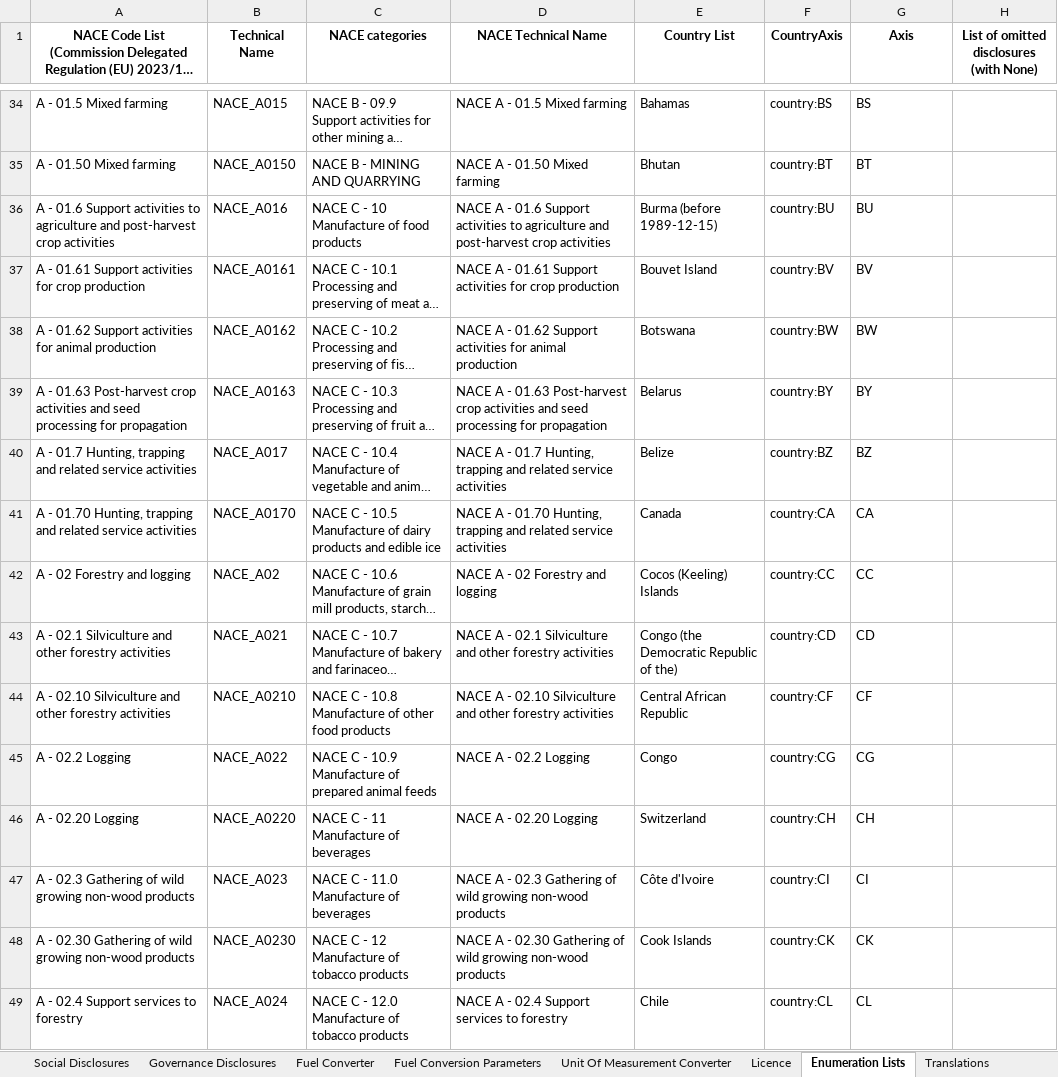
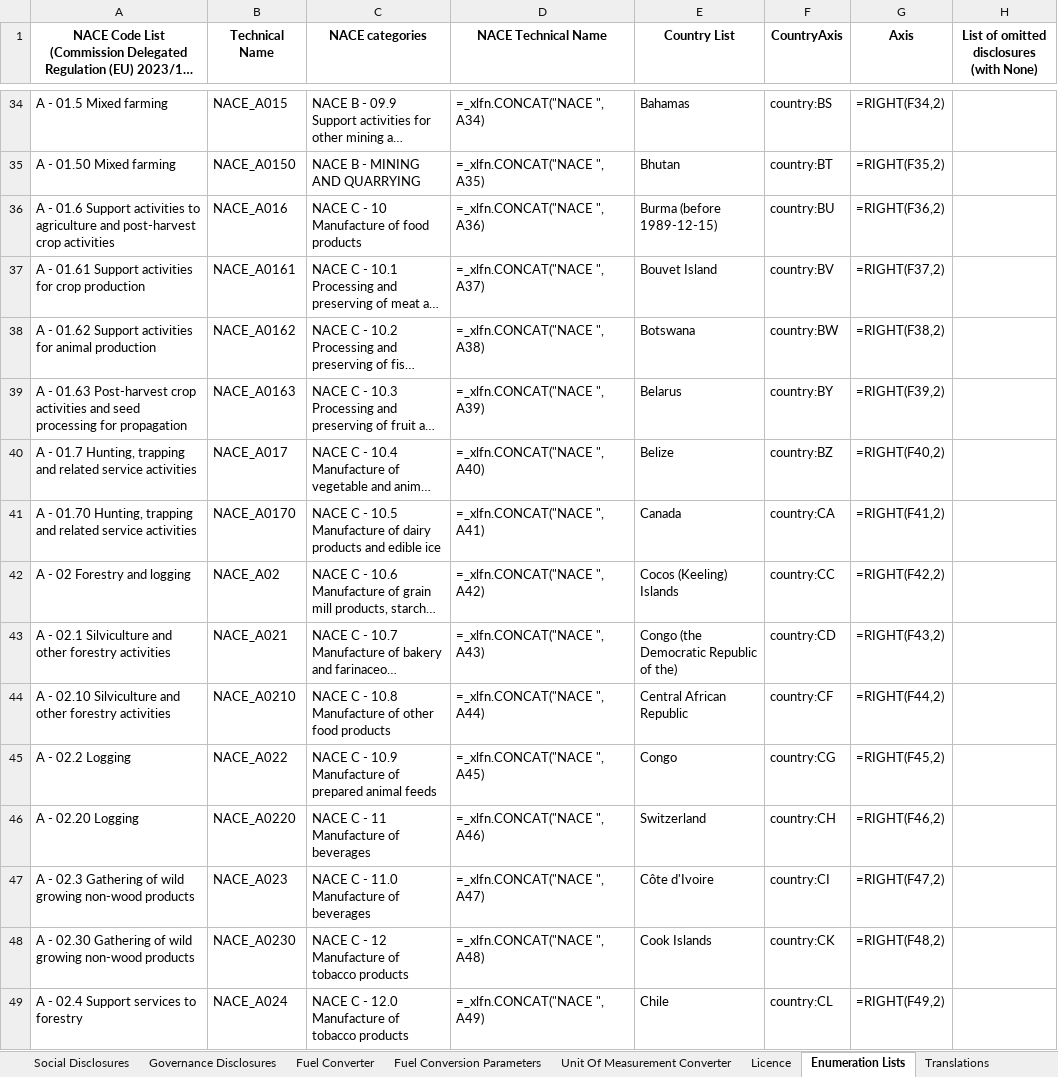
Before and after one commit to EFRAG-EU/Digital-Template-Data-Migration-Tool, an Excel workbook: Template/result_from_1.0.0.xlsx, sheet Enumeration Lists, drawn as a sheet; only a part is shown, gaps mark what is left out; long unchanged cells end in …; values as stored, in another font and other column widths than the file's, no borders; formulas without a stored value are shown as written; the diff covers the shown part only; the diff names each change by its address in the sheet, - before the commit and + after, or states it on an @@ line.

```diff
--- a/Template/result_from_1.0.0.xlsx (sheet Enumeration Lists)
+++ b/Template/result_from_1.0.0.xlsx (sheet Enumeration Lists)
-D34 (NACE Technical Name): NACE A - 01.5 Mixed farming
+D34 (NACE Technical Name): =_xlfn.CONCAT("NACE ", A34)
-G34 (Axis): BS
+G34 (Axis): =RIGHT(F34,2)
-D35 (NACE Technical Name): NACE A - 01.50 Mixed farming
+D35 (NACE Technical Name): =_xlfn.CONCAT("NACE ", A35)
-G35 (Axis): BT
+G35 (Axis): =RIGHT(F35,2)
-D36 (NACE Technical Name): NACE A - 01.6 Support activities to agriculture and post-harvest crop activities
+D36 (NACE Technical Name): =_xlfn.CONCAT("NACE ", A36)
-G36 (Axis): BU
+G36 (Axis): =RIGHT(F36,2)
-D37 (NACE Technical Name): NACE A - 01.61 Support activities for crop production
+D37 (NACE Technical Name): =_xlfn.CONCAT("NACE ", A37)
-G37 (Axis): BV
+G37 (Axis): =RIGHT(F37,2)
-D38 (NACE Technical Name): NACE A - 01.62 Support activities for animal production
+D38 (NACE Technical Name): =_xlfn.CONCAT("NACE ", A38)
-G38 (Axis): BW
+G38 (Axis): =RIGHT(F38,2)
-D39 (NACE Technical Name): NACE A - 01.63 Post-harvest crop activities and seed processing for propagation
+D39 (NACE Technical Name): =_xlfn.CONCAT("NACE ", A39)
-G39 (Axis): BY
+G39 (Axis): =RIGHT(F39,2)
-D40 (NACE Technical Name): NACE A - 01.7 Hunting, trapping and related service activities
+D40 (NACE Technical Name): =_xlfn.CONCAT("NACE ", A40)
-G40 (Axis): BZ
+G40 (Axis): =RIGHT(F40,2)
-D41 (NACE Technical Name): NACE A - 01.70 Hunting, trapping and related service activities
+D41 (NACE Technical Name): =_xlfn.CONCAT("NACE ", A41)
-G41 (Axis): CA
+G41 (Axis): =RIGHT(F41,2)
-D42 (NACE Technical Name): NACE A - 02 Forestry and logging
+D42 (NACE Technical Name): =_xlfn.CONCAT("NACE ", A42)
-G42 (Axis): CC
+G42 (Axis): =RIGHT(F42,2)
-D43 (NACE Technical Name): NACE A - 02.1 Silviculture and other forestry activities
+D43 (NACE Technical Name): =_xlfn.CONCAT("NACE ", A43)
-G43 (Axis): CD
+G43 (Axis): =RIGHT(F43,2)
-D44 (NACE Technical Name): NACE A - 02.10 Silviculture and other forestry activities
+D44 (NACE Technical Name): =_xlfn.CONCAT("NACE ", A44)
-G44 (Axis): CF
+G44 (Axis): =RIGHT(F44,2)
-D45 (NACE Technical Name): NACE A - 02.2 Logging
+D45 (NACE Technical Name): =_xlfn.CONCAT("NACE ", A45)
-G45 (Axis): CG
+G45 (Axis): =RIGHT(F45,2)
-D46 (NACE Technical Name): NACE A - 02.20 Logging
+D46 (NACE Technical Name): =_xlfn.CONCAT("NACE ", A46)
-G46 (Axis): CH
+G46 (Axis): =RIGHT(F46,2)
-D47 (NACE Technical Name): NACE A - 02.3 Gathering of wild growing non-wood products
+D47 (NACE Technical Name): =_xlfn.CONCAT("NACE ", A47)
-G47 (Axis): CI
+G47 (Axis): =RIGHT(F47,2)
-D48 (NACE Technical Name): NACE A - 02.30 Gathering of wild growing non-wood products
+D48 (NACE Technical Name): =_xlfn.CONCAT("NACE ", A48)
-G48 (Axis): CK
+G48 (Axis): =RIGHT(F48,2)
-D49 (NACE Technical Name): NACE A - 02.4 Support services to forestry
+D49 (NACE Technical Name): =_xlfn.CONCAT("NACE ", A49)
-G49 (Axis): CL
+G49 (Axis): =RIGHT(F49,2)
```
Also changed, not shown: 1272 edited cells elsewhere in this sheet, sheet Environmental Disclosures, sheet Social Disclosures, sheet Translations, sheet General Information, sheet Fuel Converter, sheet Table of Contents & Validation, 4 more sheets, formulas that keep their value, hidden cells, 14 other files.
